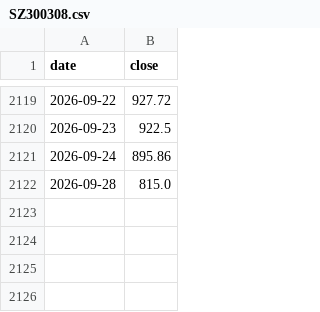
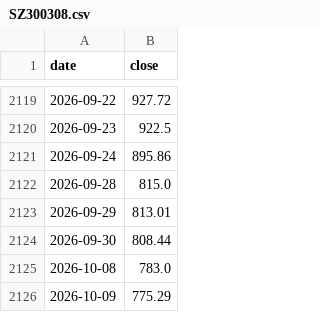
Before and after one commit to neozhaoliang/test-for-sth, a CSV file: data/xueqiu/backtest/price_cache/SZ300308.csv, drawn as a sheet; only a part is shown, gaps mark what is left out.

```diff
--- a/data/xueqiu/backtest/price_cache/SZ300308.csv
+++ b/data/xueqiu/backtest/price_cache/SZ300308.csv
@@ -2122 +2122,5 @@ date,close
 2026-09-28,815.0
+2026-09-29,813.01
+2026-09-30,808.44
+2026-10-08,783.0
+2026-10-09,775.29
```
